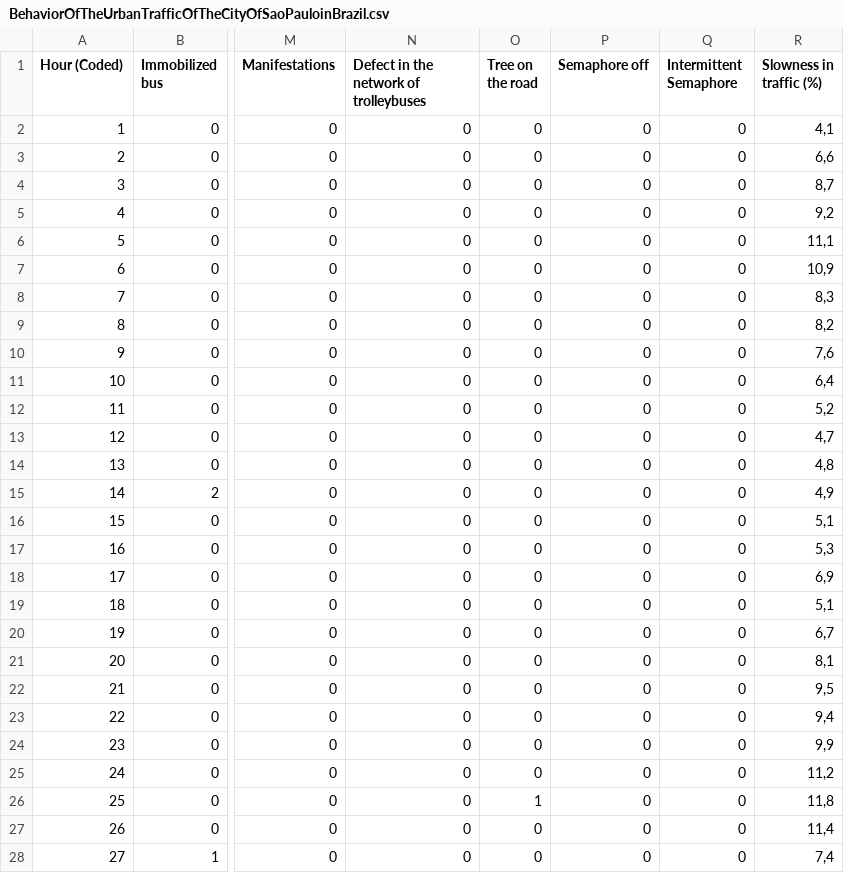
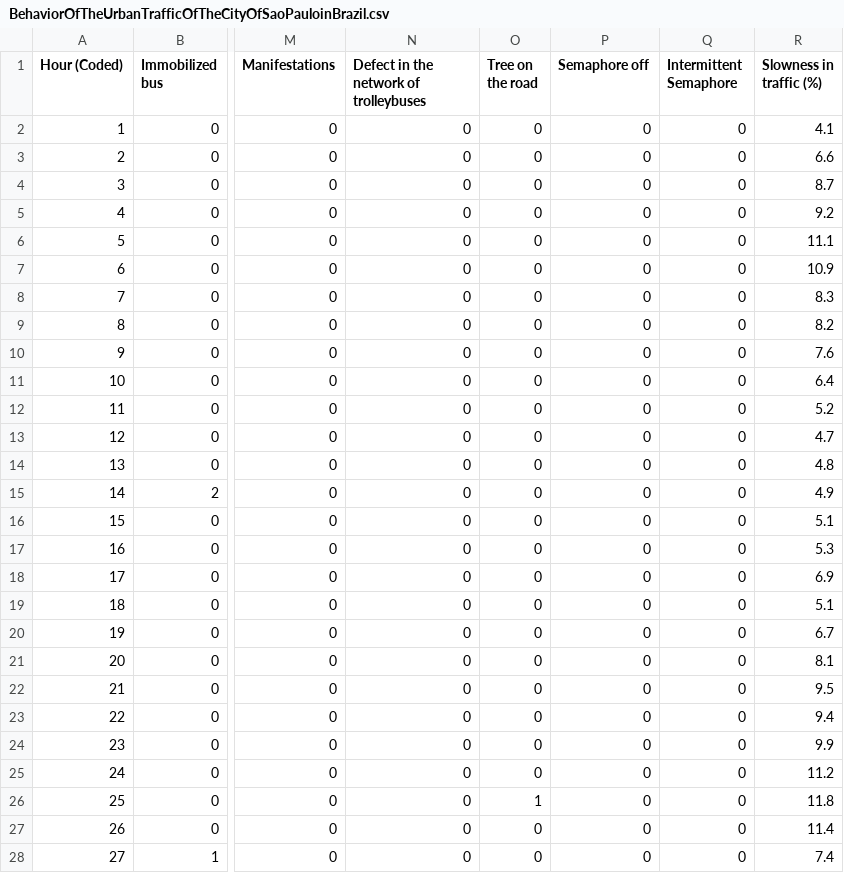
Before and after one commit to AlejoSuaterna/csvs, a CSV file: BehaviorOfTheUrbanTrafficOfTheCityOfSaoPauloinBrazil.csv, drawn as a sheet; only a part is shown, gaps mark what is left out; the diff covers the shown part only; the diff names each change by its address in the sheet, - before the commit and + after, or states it on an @@ line.

Commit message:
Cambio de comas por puntos

```diff
--- a/BehaviorOfTheUrbanTrafficOfTheCityOfSaoPauloinBrazil.csv
+++ b/BehaviorOfTheUrbanTrafficOfTheCityOfSaoPauloinBrazil.csv
-R2 (Slowness in traffic (%)): 4,1
+R2 (Slowness in traffic (%)): 4.1
-R3 (Slowness in traffic (%)): 6,6
+R3 (Slowness in traffic (%)): 6.6
-R4 (Slowness in traffic (%)): 8,7
+R4 (Slowness in traffic (%)): 8.7
-R5 (Slowness in traffic (%)): 9,2
+R5 (Slowness in traffic (%)): 9.2
-R6 (Slowness in traffic (%)): 11,1
+R6 (Slowness in traffic (%)): 11.1
-R7 (Slowness in traffic (%)): 10,9
+R7 (Slowness in traffic (%)): 10.9
-R8 (Slowness in traffic (%)): 8,3
+R8 (Slowness in traffic (%)): 8.3
-R9 (Slowness in traffic (%)): 8,2
+R9 (Slowness in traffic (%)): 8.2
-R10 (Slowness in traffic (%)): 7,6
+R10 (Slowness in traffic (%)): 7.6
-R11 (Slowness in traffic (%)): 6,4
+R11 (Slowness in traffic (%)): 6.4
-R12 (Slowness in traffic (%)): 5,2
+R12 (Slowness in traffic (%)): 5.2
-R13 (Slowness in traffic (%)): 4,7
+R13 (Slowness in traffic (%)): 4.7
-R14 (Slowness in traffic (%)): 4,8
+R14 (Slowness in traffic (%)): 4.8
-R15 (Slowness in traffic (%)): 4,9
+R15 (Slowness in traffic (%)): 4.9
-R16 (Slowness in traffic (%)): 5,1
+R16 (Slowness in traffic (%)): 5.1
-R17 (Slowness in traffic (%)): 5,3
+R17 (Slowness in traffic (%)): 5.3
-R18 (Slowness in traffic (%)): 6,9
+R18 (Slowness in traffic (%)): 6.9
-R19 (Slowness in traffic (%)): 5,1
+R19 (Slowness in traffic (%)): 5.1
-R20 (Slowness in traffic (%)): 6,7
+R20 (Slowness in traffic (%)): 6.7
-R21 (Slowness in traffic (%)): 8,1
+R21 (Slowness in traffic (%)): 8.1
-R22 (Slowness in traffic (%)): 9,5
+R22 (Slowness in traffic (%)): 9.5
-R23 (Slowness in traffic (%)): 9,4
+R23 (Slowness in traffic (%)): 9.4
-R24 (Slowness in traffic (%)): 9,9
+R24 (Slowness in traffic (%)): 9.9
-R25 (Slowness in traffic (%)): 11,2
+R25 (Slowness in traffic (%)): 11.2
-R26 (Slowness in traffic (%)): 11,8
+R26 (Slowness in traffic (%)): 11.8
-R27 (Slowness in traffic (%)): 11,4
+R27 (Slowness in traffic (%)): 11.4
-R28 (Slowness in traffic (%)): 7,4
+R28 (Slowness in traffic (%)): 7.4
```
Also changed, not shown: 95 edited cells elsewhere in this file.
